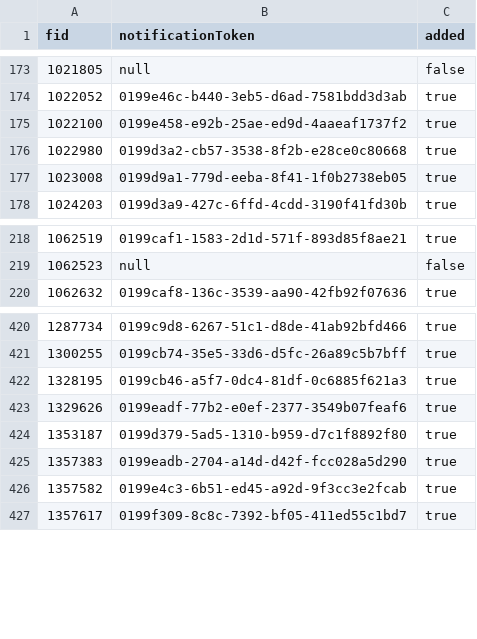
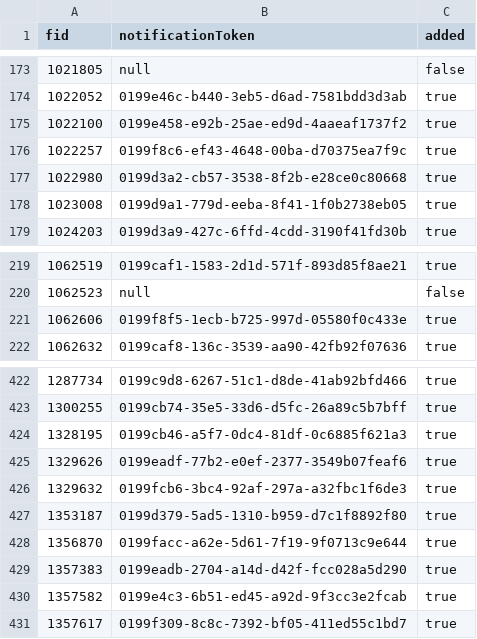
Before and after one commit to sumit504/quick-mathquiz, a CSV file: quickmath_users.csv, drawn as a sheet; only a part is shown, gaps mark what is left out.

```diff
--- a/quickmath_users.csv
+++ b/quickmath_users.csv
@@ -175,2 +175,3 @@ fid,notificationToken,added
 1022100,0199e458-e92b-25ae-ed9d-4aaeaf1737f2,true
+1022257,0199f8c6-ef43-4648-00ba-d70375ea7f9c,true
 1022980,0199d3a2-cb57-3538-8f2b-e28ce0c80668,true
@@ -219,2 +220,3 @@ fid,notificationToken,added
 1062523,null,false
+1062606,0199f8f5-1ecb-b725-997d-05580f0c433e,true
 1062632,0199caf8-136c-3539-aa90-42fb92f07636,true
@@ -423,3 +425,5 @@ fid,notificationToken,added
 1329626,0199eadf-77b2-e0ef-2377-3549b07feaf6,true
+1329632,0199fcb6-3bc4-92af-297a-a32fbc1f6de3,true
 1353187,0199d379-5ad5-1310-b959-d7c1f8892f80,true
+1356870,0199facc-a62e-5d61-7f19-9f0713c9e644,true
 1357383,0199eadb-2704-a14d-d42f-fcc028a5d290,true
```
Also changed, not shown: 2 other files.
